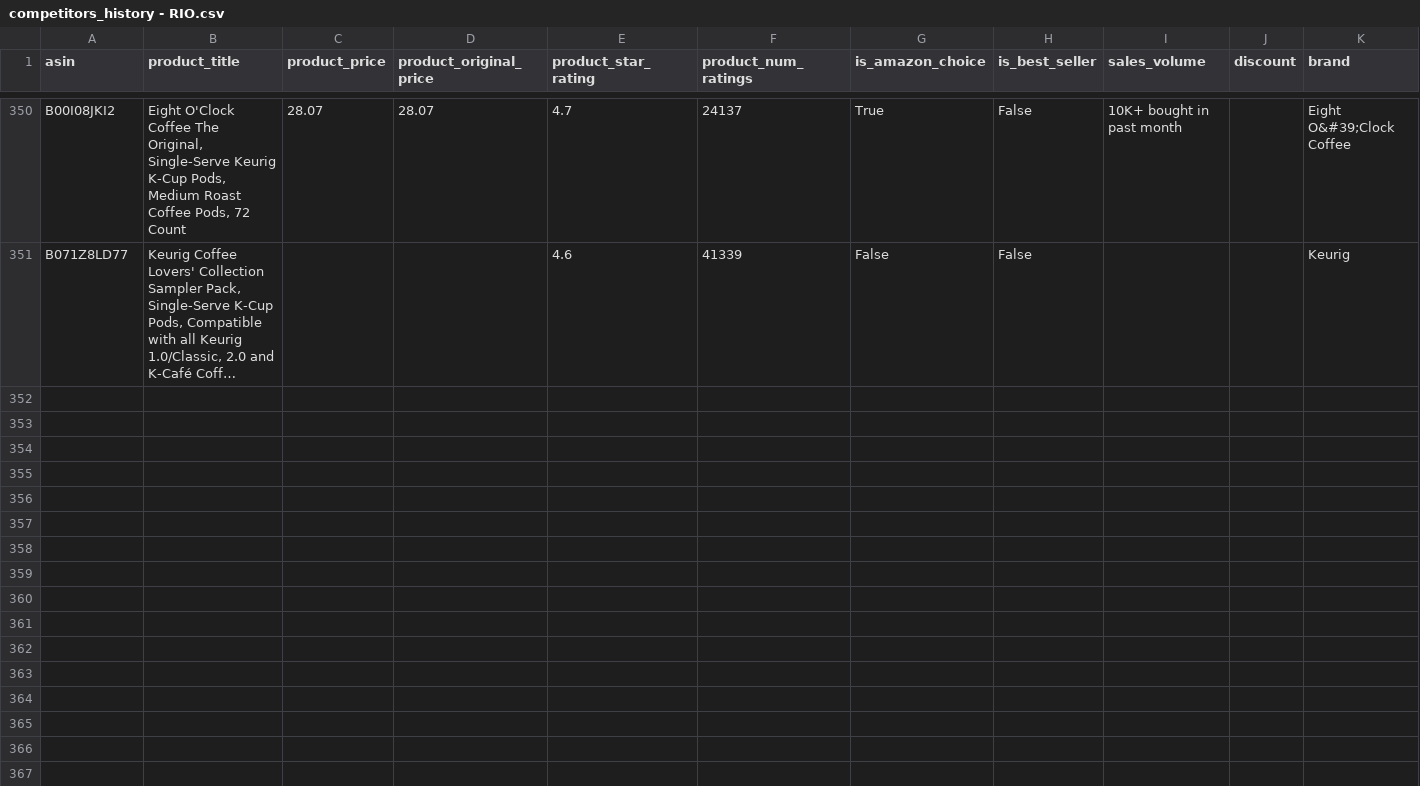
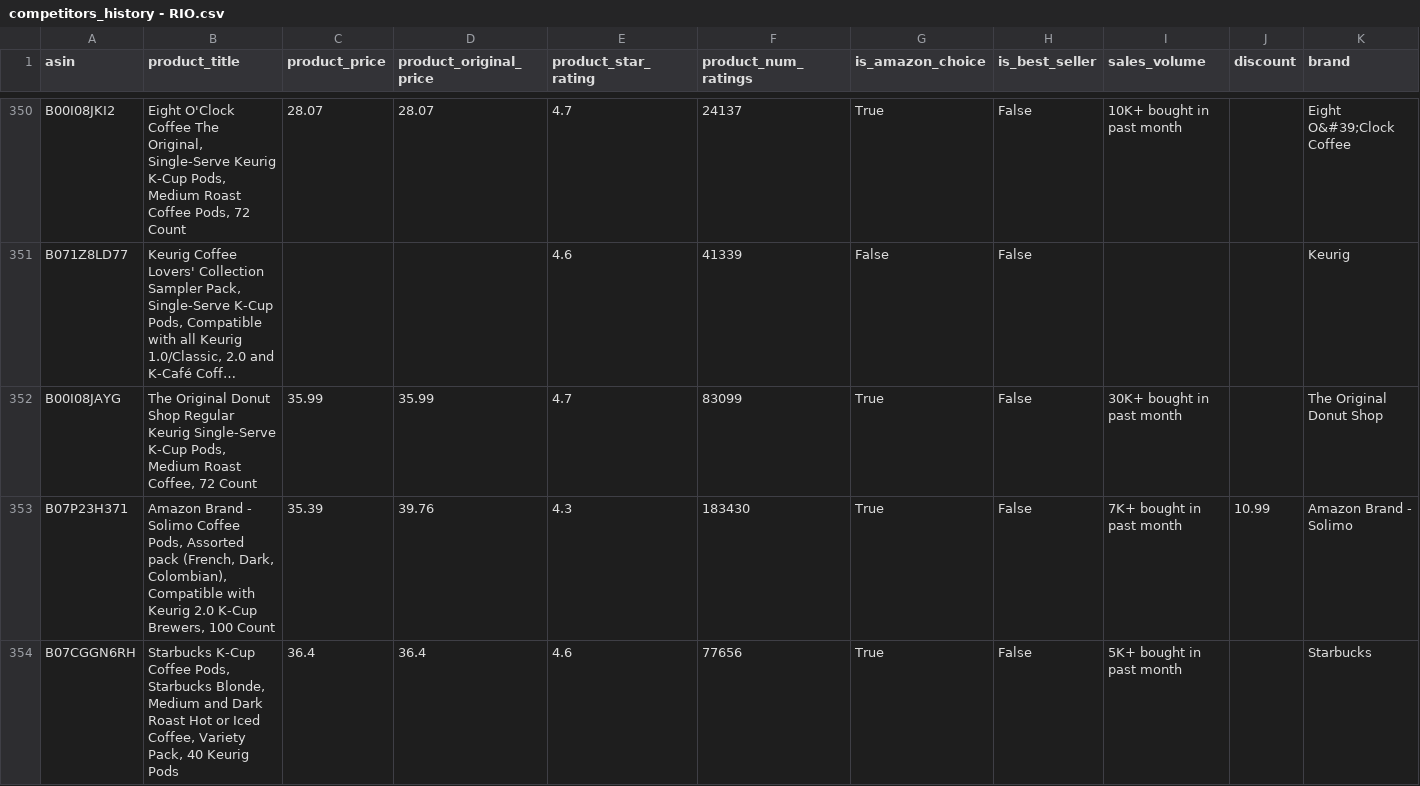
Before and after one commit to leonelmoreno-cmd/tracking2, a CSV file: data/competitors_history - RIO.csv, drawn as a sheet; only a part is shown, gaps mark what is left out; long unchanged cells end in …; rows hold the shown columns only; the diff covers the shown part only; the diff names each change by its address in the sheet, - before the commit and + after, or states it on an @@ line.

```diff
--- a/data/competitors_history - RIO.csv
+++ b/data/competitors_history - RIO.csv
+row 352: B00I08JAYG | The Original Donut Shop Regular Keurig Single-Serve K-Cup Pods, Medium Roast Coffee, 72 Count | 35.99 | 35.99 | 4.7 | 83099 | True | False | 30K+ bought in past month |  | The Original Donut Shop
+row 353: B07P23H371 | Amazon Brand - Solimo Coffee Pods, Assorted pack (French, Dark, Colombian), Compatible with Keurig 2.0 K-Cup Brewers, 100 Count | 35.39 | 39.76 | 4.3 | 183430 | True | False | 7K+ bought in past month | 10.99 | Amazon Brand - Solimo
+row 354: B07CGGN6RH | Starbucks K-Cup Coffee Pods, Starbucks Blonde, Medium and Dark Roast Hot or Iced Coffee, Variety Pack, 40 Keurig Pods | 36.4 | 36.4 | 4.6 | 77656 | True | False | 5K+ bought in past month |  | Starbucks
```
Also changed, not shown: 7 added rows elsewhere in this file.
